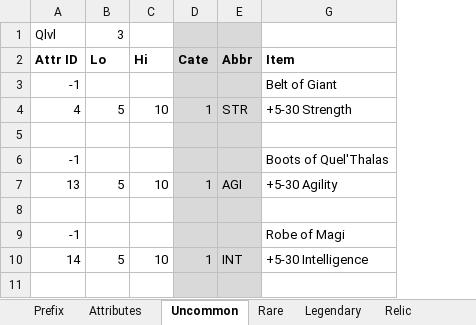
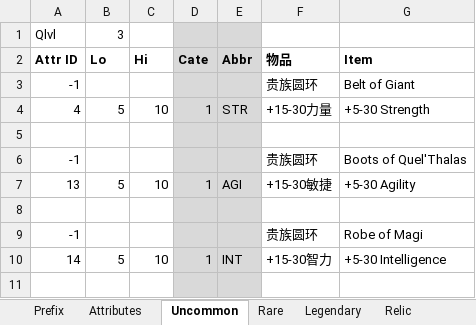
Before and after one commit to yatyricky/Zulaman-WE, an Excel workbook: assets/data/Items.xlsx, sheet Uncommon, drawn as a sheet; only a part is shown; values as stored, in another font and other column widths than the file's, no borders; the diff names each change by its address in the sheet, - before the commit and + after, or states it on an @@ line.

```diff
--- a/assets/data/Items.xlsx (sheet Uncommon)
+++ b/assets/data/Items.xlsx (sheet Uncommon)
@@ column F (物品) unhidden, rows 3-10: 贵族圆环 | +15-30力量 |  | 贵族圆环 | +15-30敏捷 |  | 贵族圆环 | +15-30智力 @@
```
Also changed, not shown: sheet Consumable, sheet Relic, sheet Prefix, sheet Attributes, sheet Legendary, sheet Rare, assets/data/AttributeConfig.xlsx, assets/data/LanguageConfig.xlsx.
